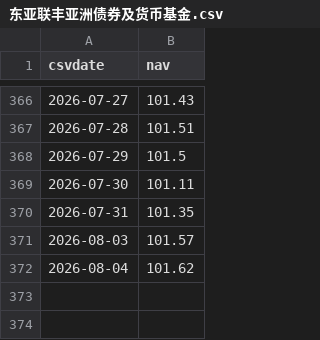
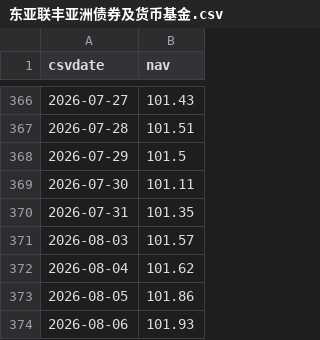
Before and after one commit to jiangx-lang/portfolio, a CSV file: data/nav/东亚联丰亚洲债券及货币基金.csv, drawn as a sheet; only a part is shown, gaps mark what is left out.

```diff
--- a/data/nav/东亚联丰亚洲债券及货币基金.csv
+++ b/data/nav/东亚联丰亚洲债券及货币基金.csv
@@ -372 +372,3 @@ csvdate,nav
 2026-08-04,101.62
+2026-08-05,101.86
+2026-08-06,101.93
```
Also changed, not shown: data/nav/东亚联丰环球股票基金.csv, data/nav/东方汇理香港组合-灵活配置平稳.csv, 13 other files.
